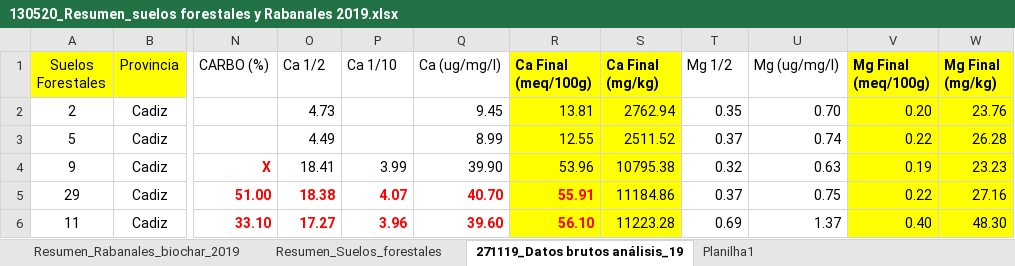
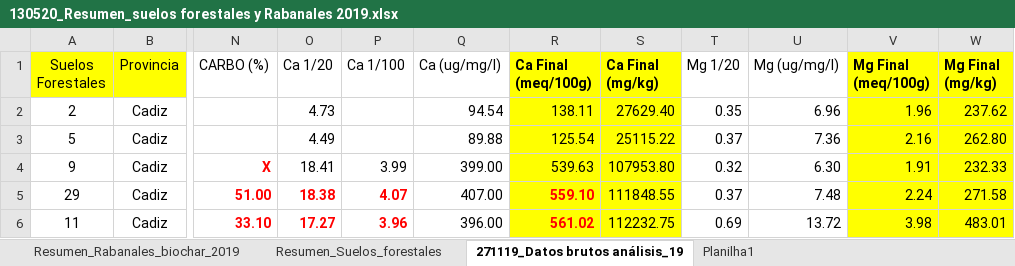
Before and after one commit to aureliodiazherraiz/soil_analysis, an Excel workbook: inputs_database/130520_Resumen_suelos forestales y Rabanales 2019.xlsx, sheet 271119_Datos brutos análisis_19, drawn as a sheet; only a part is shown, gaps mark what is left out; values as stored, in another font and other column widths than the file's, no borders; the diff covers the shown part only; the diff names each change by its address in the sheet, - before the commit and + after, or states it on an @@ line.

```diff
--- a/inputs_database/130520_Resumen_suelos forestales y Rabanales 2019.xlsx (sheet 271119_Datos brutos análisis_19)
+++ b/inputs_database/130520_Resumen_suelos forestales y Rabanales 2019.xlsx (sheet 271119_Datos brutos análisis_19)
-O1: Ca 1/2
+O1: Ca 1/20
-P1: Ca 1/10
+P1: Ca 1/100
-T1: Mg 1/2
+T1: Mg 1/20
-Q2 (Ca (ug/mg/l)): 9.45
+Q2 (Ca (ug/mg/l)): 94.54
-R2 (Ca Final (meq/100g)): 13.81
+R2 (Ca Final (meq/100g)): 138.11
-S2 (Ca Final (mg/kg)): 2762.94
+S2 (Ca Final (mg/kg)): 27629.40
-U2 (Mg (ug/mg/l)): 0.70
+U2 (Mg (ug/mg/l)): 6.96
-V2 (Mg Final (meq/100g)): 0.20
+V2 (Mg Final (meq/100g)): 1.96
-W2 (Mg Final (mg/kg)): 23.76
+W2 (Mg Final (mg/kg)): 237.62
-Q3 (Ca (ug/mg/l)): 8.99
+Q3 (Ca (ug/mg/l)): 89.88
-R3 (Ca Final (meq/100g)): 12.55
+R3 (Ca Final (meq/100g)): 125.54
-S3 (Ca Final (mg/kg)): 2511.52
+S3 (Ca Final (mg/kg)): 25115.22
-U3 (Mg (ug/mg/l)): 0.74
+U3 (Mg (ug/mg/l)): 7.36
-V3 (Mg Final (meq/100g)): 0.22
+V3 (Mg Final (meq/100g)): 2.16
-W3 (Mg Final (mg/kg)): 26.28
+W3 (Mg Final (mg/kg)): 262.80
-Q4 (Ca (ug/mg/l)): 39.90
+Q4 (Ca (ug/mg/l)): 399.00
-R4 (Ca Final (meq/100g)): 53.96
+R4 (Ca Final (meq/100g)): 539.63
-S4 (Ca Final (mg/kg)): 10795.38
+S4 (Ca Final (mg/kg)): 107953.80
-U4 (Mg (ug/mg/l)): 0.63
+U4 (Mg (ug/mg/l)): 6.30
-V4 (Mg Final (meq/100g)): 0.19
+V4 (Mg Final (meq/100g)): 1.91
-W4 (Mg Final (mg/kg)): 23.23
+W4 (Mg Final (mg/kg)): 232.33
-Q5 (Ca (ug/mg/l)): 40.70
+Q5 (Ca (ug/mg/l)): 407.00
@@ Q5:Q6 bold: on → off, text colour: #FF0000 → black @@
-R5 (Ca Final (meq/100g)): 55.91
+R5 (Ca Final (meq/100g)): 559.10
-S5 (Ca Final (mg/kg)): 11184.86
+S5 (Ca Final (mg/kg)): 111848.55
-U5 (Mg (ug/mg/l)): 0.75
+U5 (Mg (ug/mg/l)): 7.48
-V5 (Mg Final (meq/100g)): 0.22
+V5 (Mg Final (meq/100g)): 2.24
-W5 (Mg Final (mg/kg)): 27.16
+W5 (Mg Final (mg/kg)): 271.58
-Q6 (Ca (ug/mg/l)): 39.60
+Q6 (Ca (ug/mg/l)): 396.00
-R6 (Ca Final (meq/100g)): 56.10
+R6 (Ca Final (meq/100g)): 561.02
-S6 (Ca Final (mg/kg)): 11223.28
+S6 (Ca Final (mg/kg)): 112232.75
-U6 (Mg (ug/mg/l)): 1.37
+U6 (Mg (ug/mg/l)): 13.72
-V6 (Mg Final (meq/100g)): 0.40
+V6 (Mg Final (meq/100g)): 3.98
-W6 (Mg Final (mg/kg)): 48.30
+W6 (Mg Final (mg/kg)): 483.01
```
Also changed, not shown: 534 edited cells and cell formats elsewhere in this sheet, sheet Resumen_Suelos_forestales, inputs_database/300420_Resumen_suelos forestales y Rabanales 2019_Repetidos.xlsx.
